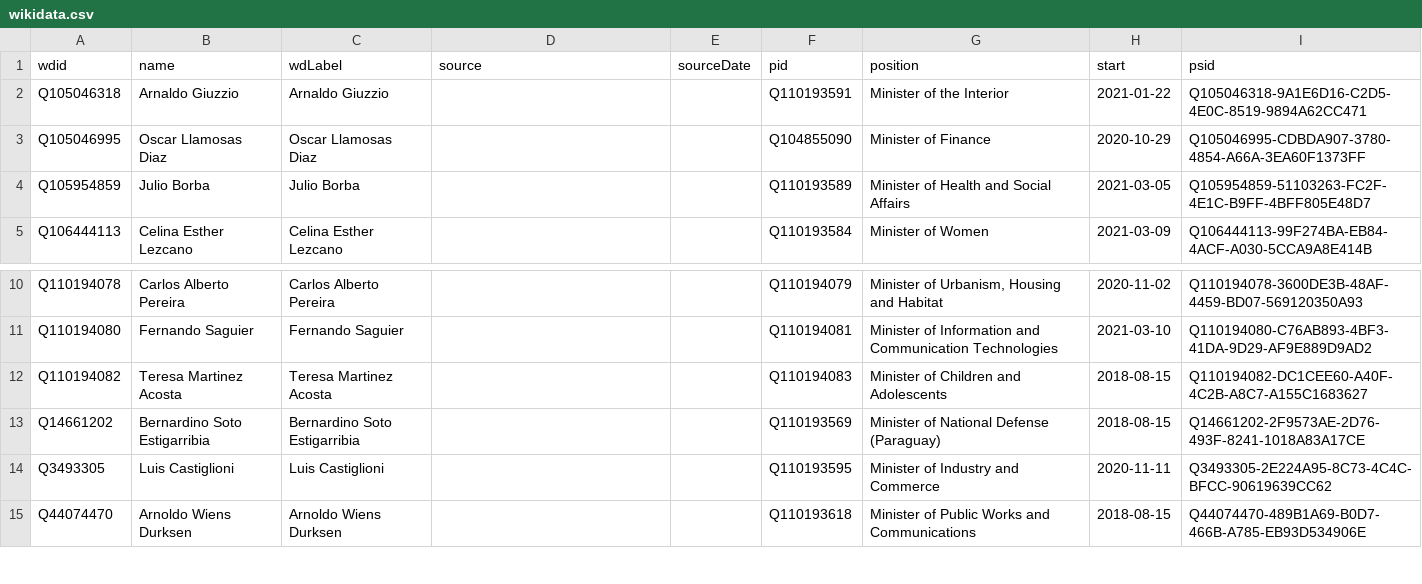
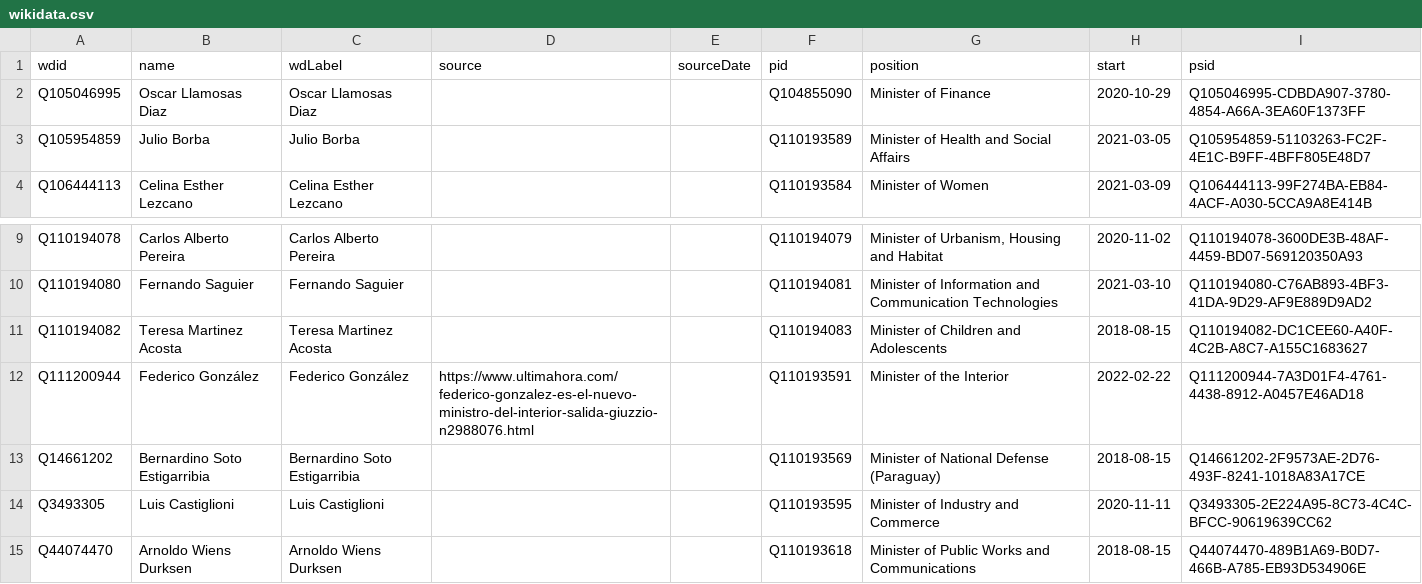
Before and after one commit to every-politician-scrapers/paraguay-ministers, a CSV file: data/wikidata.csv, drawn as a sheet; only a part is shown, gaps mark what is left out; removed rows and columns are numbered as before the commit, all else as after; the diff names each change by its address in the sheet, - before the commit and + after, or states it on an @@ line.

Commit message:
Compare external sources to Wikidata

```diff
--- a/data/wikidata.csv
+++ b/data/wikidata.csv
-row 2: Q105046318 | Arnaldo Giuzzio | Arnaldo Giuzzio |  |  | Q110193591 | Minister of the Interior | 2021-01-22 | Q105046318-9A1E6D16-C2D5-4E0C-8519-9894A62CC471
+row 12: Q111200944 | Federico González | Federico González | https://www.ultimahora.com/federico-gonzalez-es-el-nuevo-ministro-del-interior-salida-giuzzio-n2988076.html |  | Q110193591 | Minister of the Interior | 2022-02-22 | Q111200944-7A3D01F4-4761-4438-8912-A0457E46AD18
```
Also changed, not shown: 2 other files.
